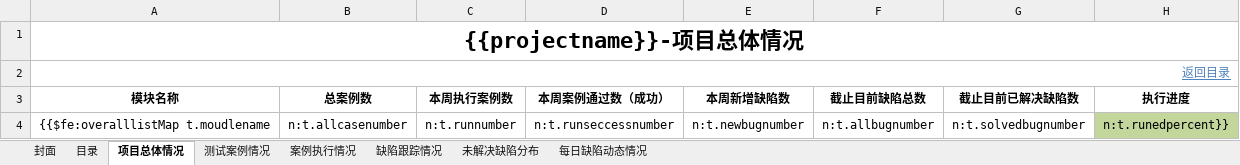
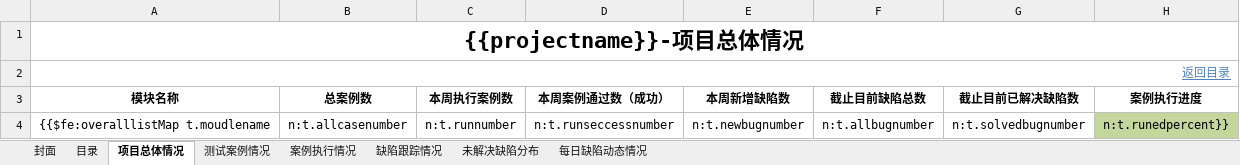
Before and after one commit to DayDayUp1999/tpr-platform, an Excel workbook: src/main/resources/static/测试周报模板.xlsx, sheet 项目总体情况, drawn as a sheet; values as stored, in another font and other column widths than the file's, no borders; the diff names each change by its address in the sheet, - before the commit and + after, or states it on an @@ line.

```diff
--- a/src/main/resources/static/测试周报模板.xlsx (sheet 项目总体情况)
+++ b/src/main/resources/static/测试周报模板.xlsx (sheet 项目总体情况)
-H3: 执行进度
+H3: 案例执行进度
```
Also changed, not shown: sheet 每日缺陷动态情况, sheet 缺陷跟踪情况, charts or pictures, src/main/resources/static/测试日报模板.xlsx, 24 other files.
